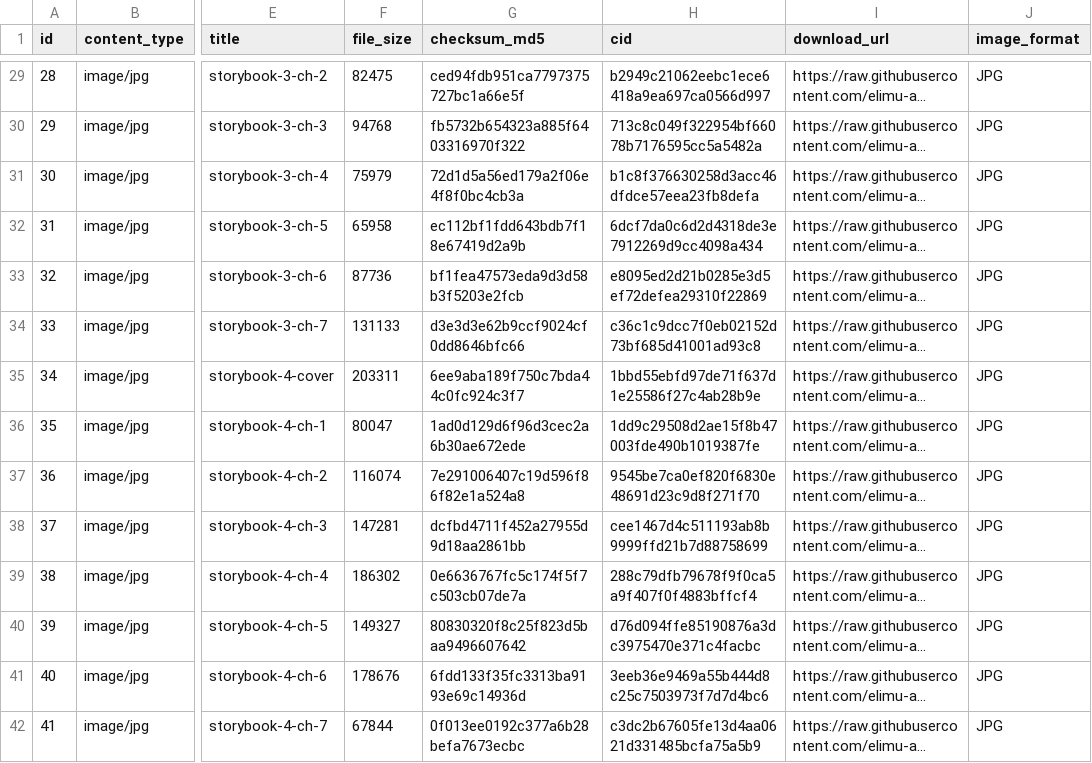
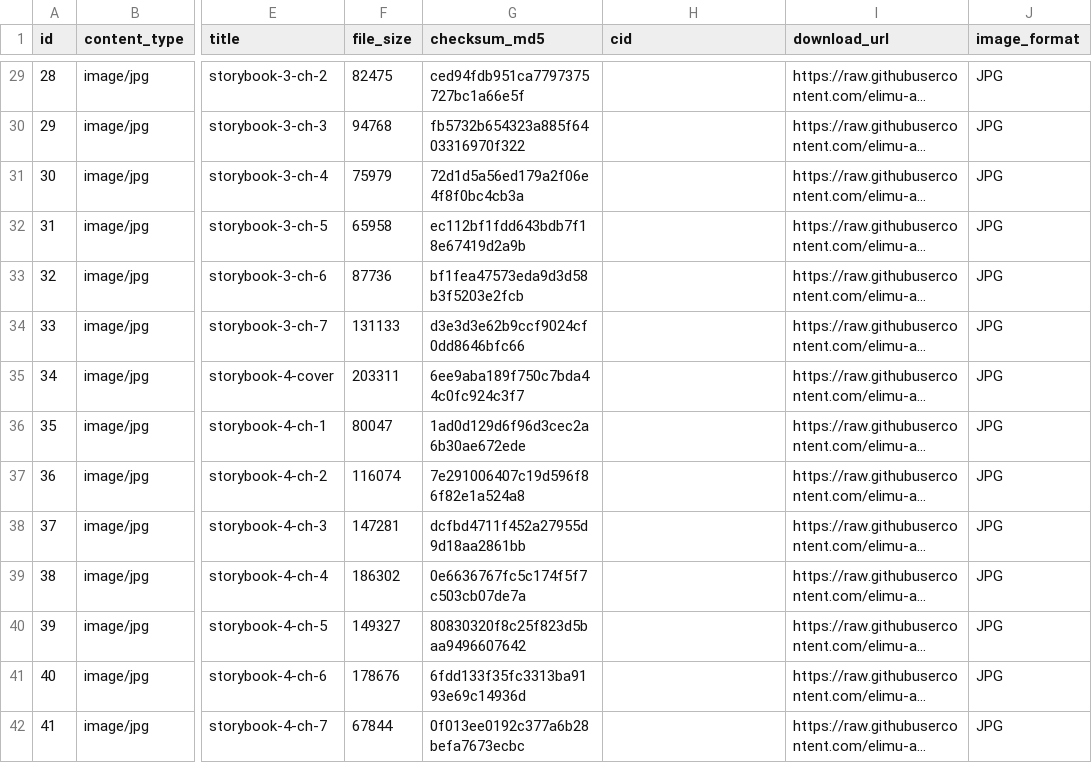
Before and after one commit to elimu-ai/webapp-lfs, a CSV file: lang-THA/images.csv, drawn as a sheet; only a part is shown, gaps mark what is left out; long unchanged cells end in …; the diff covers the shown part only; the diff names each change by its address in the sheet, - before the commit and + after, or states it on an @@ line.

```diff
--- a/lang-THA/images.csv
+++ b/lang-THA/images.csv
-H29 (cid): b2949c21062eebc1ece6418a9ea697ca0566d997
+H29 (cid): (empty)
-H30 (cid): 713c8c049f322954bf66078b7176595cc5a5482a
+H30 (cid): (empty)
-H31 (cid): b1c8f376630258d3acc46dfdce57eea23fb8defa
+H31 (cid): (empty)
-H32 (cid): 6dcf7da0c6d2d4318de3e7912269d9cc4098a434
+H32 (cid): (empty)
-H33 (cid): e8095ed2d21b0285e3d5ef72defea29310f22869
+H33 (cid): (empty)
-H34 (cid): c36c1c9dcc7f0eb02152d73bf685d41001ad93c8
+H34 (cid): (empty)
-H35 (cid): 1bbd55ebfd97de71f637d1e25586f27c4ab28b9e
+H35 (cid): (empty)
-H36 (cid): 1dd9c29508d2ae15f8b47003fde490b1019387fe
+H36 (cid): (empty)
-H37 (cid): 9545be7ca0ef820f6830e48691d23c9d8f271f70
+H37 (cid): (empty)
-H38 (cid): cee1467d4c511193ab8b9999ffd21b7d88758699
+H38 (cid): (empty)
-H39 (cid): 288c79dfb79678f9f0ca5a9f407f0f4883bffcf4
+H39 (cid): (empty)
-H40 (cid): d76d094ffe85190876a3dc3975470e371c4facbc
+H40 (cid): (empty)
-H41 (cid): 3eeb36e9469a55b444d8c25c7503973f7d7d4bc6
+H41 (cid): (empty)
-H42 (cid): c3dc2b67605fe13d4aa0621d331485bcfa75a5b9
+H42 (cid): (empty)
```
Also changed, not shown: 108 edited cells elsewhere in this file, lang-ENG/emojis.csv, lang-HIN/emojis.csv, 7 other files.
